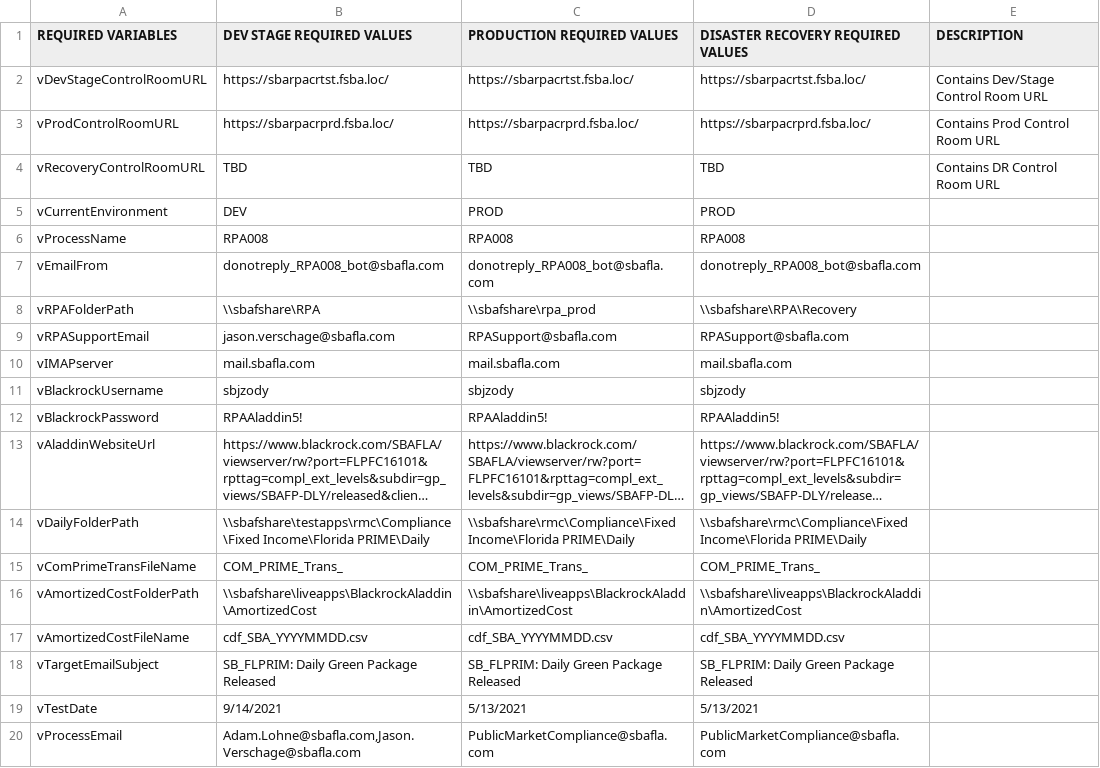
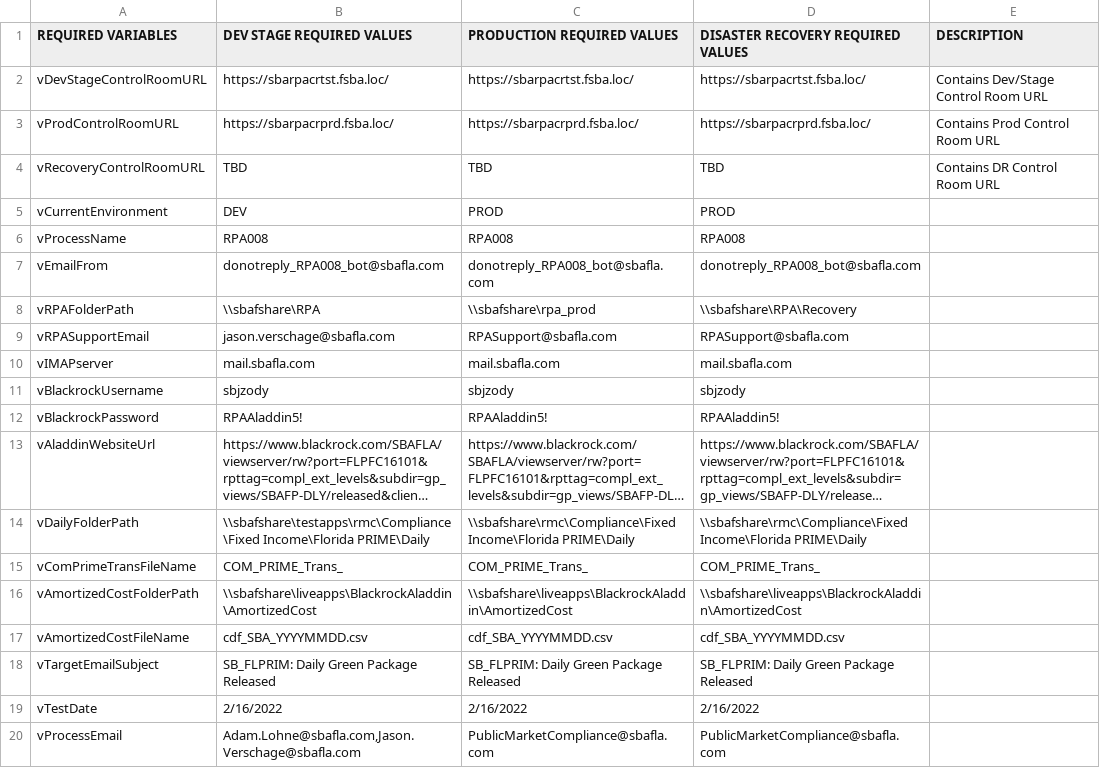
Before and after one commit to GitHub-A360/A360, a CSV file: Automation Anywhere/Bots/My Docs/SBA/RMC/RPA008-PrimeComplianceReport/RPA008-PrimeComplianceReportConfigFile.csv, drawn as a sheet; long unchanged cells end in ….

```diff
--- a/Automation Anywhere/Bots/My Docs/SBA/RMC/RPA008-PrimeComplianceReport/RPA008-PrimeComplianceReportConfigFile.csv
+++ b/Automation Anywhere/Bots/My Docs/SBA/RMC/RPA008-PrimeComplianceReport/RPA008-PrimeComplianceReportConfigFile.csv
@@ -18,3 +18,3 @@ vAmortizedCostFileName,cdf_SBA_YYYYMMDD.csv,cdf_SBA_YYYYMMDD.csv,cdf_SBA_YYYYMMD
 vTargetEmailSubject,SB_FLPRIM: Daily Green Package Released,SB_FLPRIM: Daily Green Package Released,SB_FLPRIM: Daily Green Package Released,
-vTestDate,9/14/2021,5/13/2021,5/13/2021,
+vTestDate,2/16/2022,2/16/2022,2/16/2022,
 vProcessEmail,"Adam.Lohne@sbafla.com,Jason.Verschage@sbafla.com",PublicMarketCompliance@sbafla.com,PublicMarketCompliance@sbafla.com,
```
Also changed, not shown: 1 other file.
